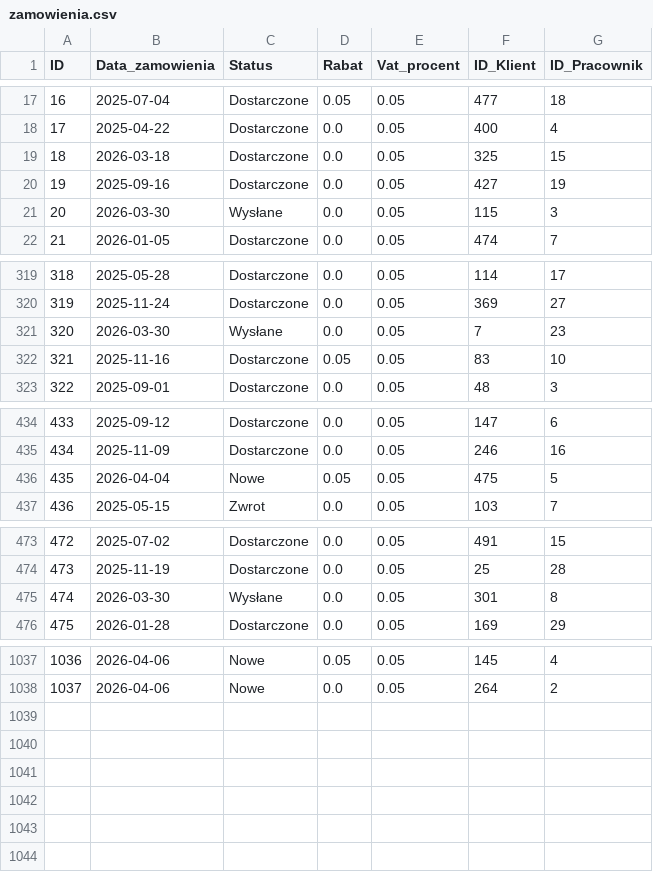
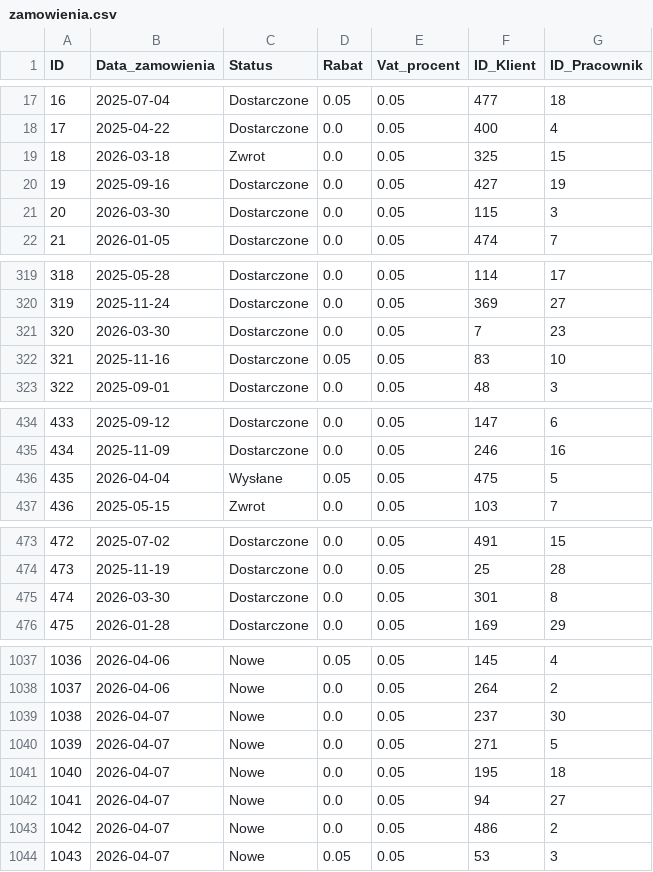
Before and after one commit to abazela/generator-danych, a CSV file: dane_csv/zamowienia.csv, drawn as a sheet; only a part is shown, gaps mark what is left out; the diff covers the shown part only.

```diff
--- a/dane_csv/zamowienia.csv
+++ b/dane_csv/zamowienia.csv
@@ -18,5 +18,5 @@
 17,2025-04-22,Dostarczone,0.0,0.05,400,4
-18,2026-03-18,Dostarczone,0.0,0.05,325,15
+18,2026-03-18,Zwrot,0.0,0.05,325,15
 19,2025-09-16,Dostarczone,0.0,0.05,427,19
-20,2026-03-30,Wysłane,0.0,0.05,115,3
+20,2026-03-30,Dostarczone,0.0,0.05,115,3
 21,2026-01-05,Dostarczone,0.0,0.05,474,7
@@ -320,3 +320,3 @@
 319,2025-11-24,Dostarczone,0.0,0.05,369,27
-320,2026-03-30,Wysłane,0.0,0.05,7,23
+320,2026-03-30,Dostarczone,0.0,0.05,7,23
 321,2025-11-16,Dostarczone,0.05,0.05,83,10
@@ -435,3 +435,3 @@
 434,2025-11-09,Dostarczone,0.0,0.05,246,16
-435,2026-04-04,Nowe,0.05,0.05,475,5
+435,2026-04-04,Wysłane,0.05,0.05,475,5
 436,2025-05-15,Zwrot,0.0,0.05,103,7
@@ -474,3 +474,3 @@
 473,2025-11-19,Dostarczone,0.0,0.05,25,28
-474,2026-03-30,Wysłane,0.0,0.05,301,8
+474,2026-03-30,Dostarczone,0.0,0.05,301,8
 475,2026-01-28,Dostarczone,0.0,0.05,169,29
@@ -1038 +1038,7 @@
 1037,2026-04-06,Nowe,0.0,0.05,264,2
+1038,2026-04-07,Nowe,0.0,0.05,237,30
+1039,2026-04-07,Nowe,0.0,0.05,271,5
+1040,2026-04-07,Nowe,0.0,0.05,195,18
+1041,2026-04-07,Nowe,0.0,0.05,94,27
+1042,2026-04-07,Nowe,0.0,0.05,486,2
+1043,2026-04-07,Nowe,0.05,0.05,53,3
```
Also changed, not shown: 3 edited cells elsewhere in this file, dane_csv/klienci.csv, dane_csv/pozycje_zamowienie.csv.
